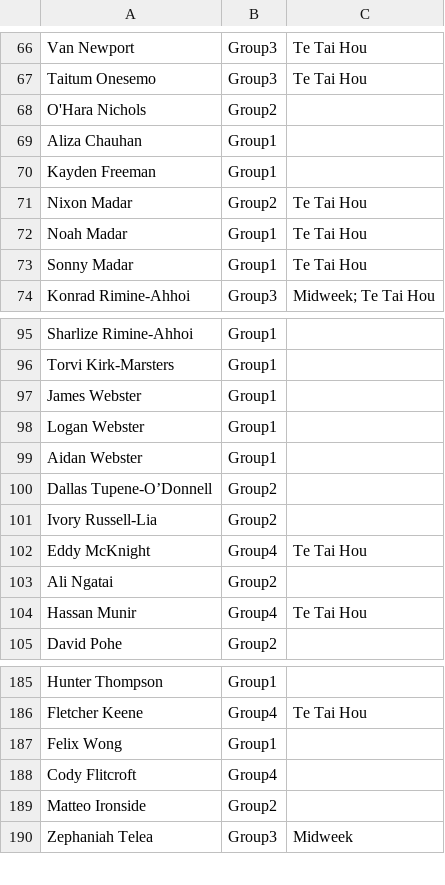
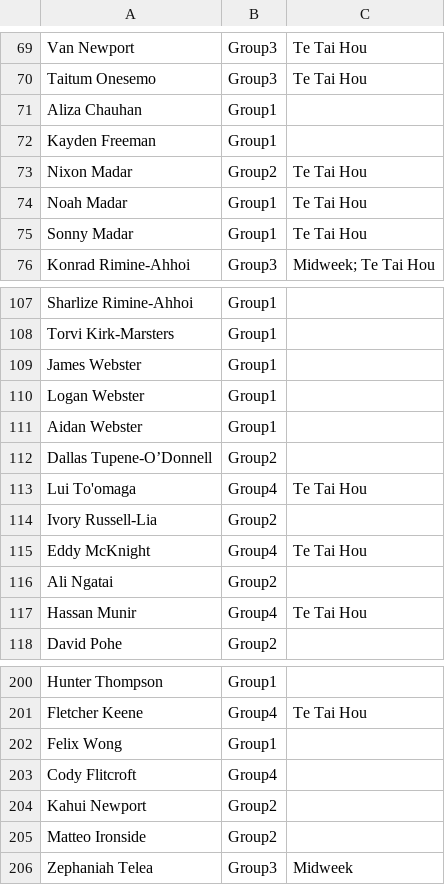
Before and after one commit to limonza/te-tai-hou-teams-2025, a CSV file: Sunday.csv, drawn as a sheet; only a part is shown, gaps mark what is left out; removed rows and columns are numbered as before the commit, all else as after; the diff covers the shown part only; the diff names each change by its address in the sheet, - before the commit and + after, or states it on an @@ line.

```diff
--- a/Sunday.csv
+++ b/Sunday.csv
-row 68: O'Hara Nichols | Group2
+row 113: Lui To'omaga | Group4 | Te Tai Hou
+row 204: Kahui Newport | Group2
```
Also changed, not shown: 17 added rows, 1 removed row and 2 edited cells elsewhere in this file.
